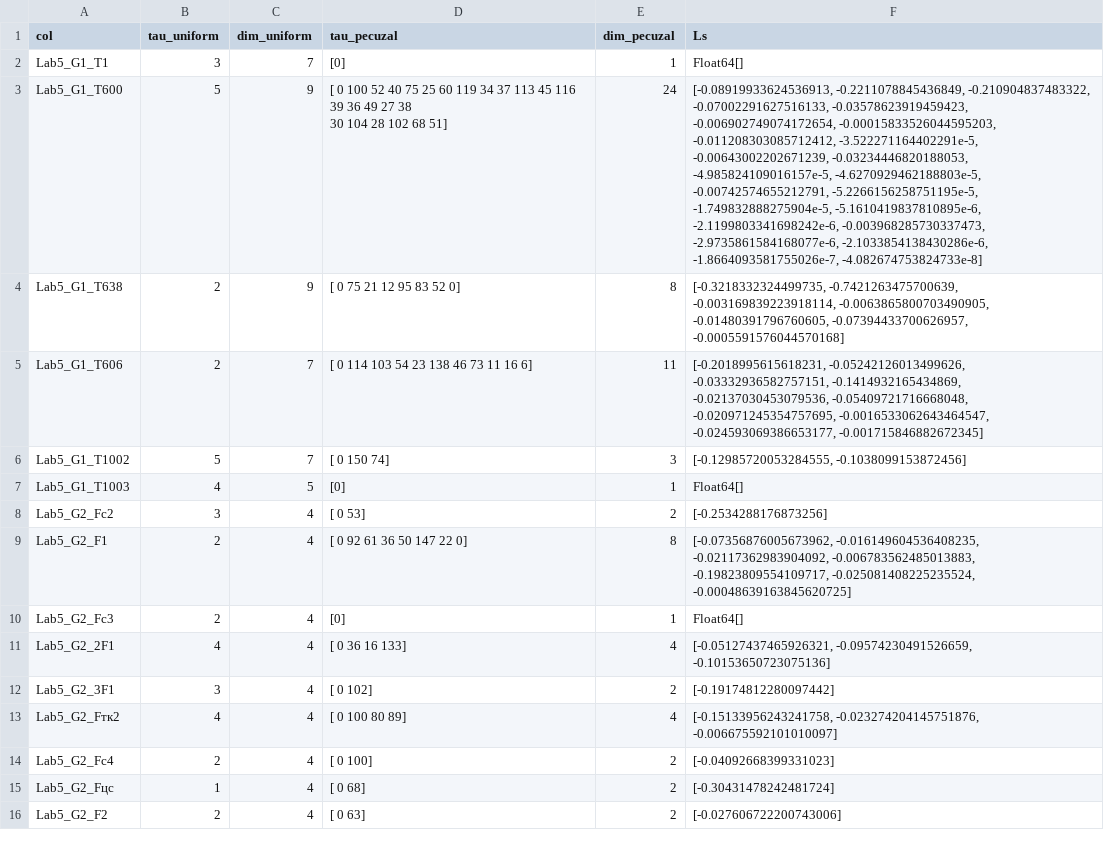
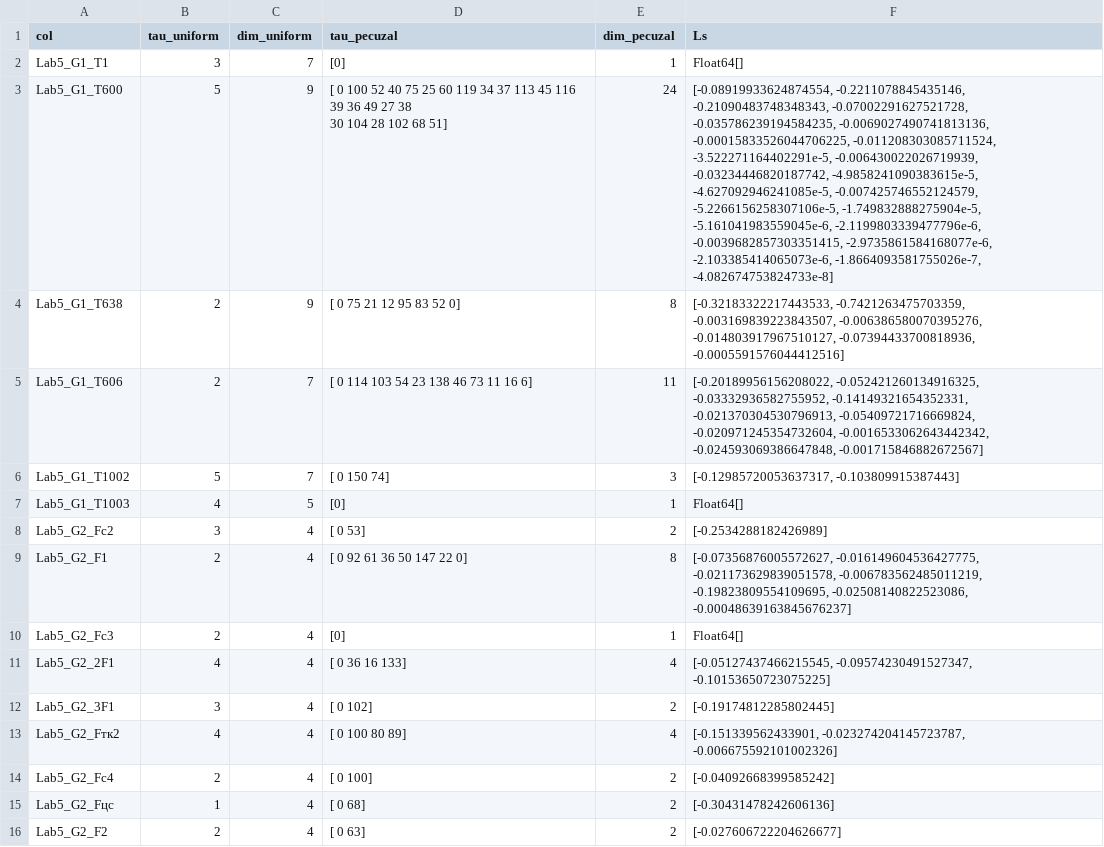
Before and after one commit to MaxGoryunov/bearing-degradation, a CSV file: embedding_results.csv, drawn as a sheet; only a part is shown; the diff covers the shown part only.

```diff
--- a/embedding_results.csv
+++ b/embedding_results.csv
@@ -2,16 +2,16 @@ col,tau_uniform,dim_uniform,tau_pecuzal,dim_pecuzal,Ls
 Lab5_G1_T1,3,7,[0],1,Float64[]
-Lab5_G1_T600,5,9,"[  0 100  52  40  75  25  60 119  34  37 113  45 116  39  36  49  27  38
-  30 104  28 102  68  51]",24,"[-0.08919933624536913, -0.2211078845436849, -0.210904837483322, -0.07002291627516133, -0.03578623919459423, -0.006902749074172654, -0.00015833526044595203, -0.011208303085712412, -3.522271164402291e-5, -0.00643002202671239, -0.03234446820188053, -4.985824109016157e-5, -4.6270929462188803e-5, -0.00742574655212791, -5.2266156258751195e-5, -1.749832888275904e-5, -5.1610419837810895e-6, -2.1199803341698242e-6, -0.003968285730337473, -2.9735861584168077e-6, -2.1033854138430286e-6, -1.8664093581755026e-7, -4.082674753824733e-8]"
-Lab5_G1_T638,2,9,[ 0 75 21 12 95 83 52  0],8,"[-0.3218332324499735, -0.7421263475700639, -0.003169839223918114, -0.0063865800703490905, -0.01480391796760605, -0.07394433700626957, -0.0005591576044570168]"
-Lab5_G1_T606,2,7,[  0 114 103  54  23 138  46  73  11  16   6],11,"[-0.2018995615618231, -0.05242126013499626, -0.03332936582757151, -0.1414932165434869, -0.02137030453079536, -0.05409721716668048, -0.020971245354757695, -0.0016533062643464547, -0.024593069386653177, -0.001715846882672345]"
-Lab5_G1_T1002,5,7,[  0 150  74],3,"[-0.12985720053284555, -0.1038099153872456]"
+Lab5_G1_T600,5,9,"[  0 100  52  40  75  25  60 119  34  37 113  45 116  39  36  49  27  38
+  30 104  28 102  68  51]",24,"[-0.08919933624874554, -0.2211078845435146, -0.21090483748348343, -0.07002291627521728, -0.035786239194584235, -0.0069027490741813136, -0.00015833526044706225, -0.011208303085711524, -3.522271164402291e-5, -0.006430022026719939, -0.03234446820187742, -4.9858241090383615e-5, -4.627092946241085e-5, -0.007425746552124579, -5.2266156258307106e-5, -1.749832888275904e-5, -5.161041983559045e-6, -2.1199803339477796e-6, -0.0039682857303351415, -2.9735861584168077e-6, -2.103385414065073e-6, -1.8664093581755026e-7, -4.082674753824733e-8]"
+Lab5_G1_T638,2,9,[ 0 75 21 12 95 83 52  0],8,"[-0.32183322217443533, -0.7421263475703359, -0.003169839223843507, -0.006386580070395276, -0.014803917967510127, -0.07394433700818936, -0.0005591576044412516]"
+Lab5_G1_T606,2,7,[  0 114 103  54  23 138  46  73  11  16   6],11,"[-0.20189956156208022, -0.052421260134916325, -0.03332936582755952, -0.14149321654352331, -0.021370304530796913, -0.05409721716669824, -0.020971245354732604, -0.0016533062643442342, -0.024593069386647848, -0.001715846882672567]"
+Lab5_G1_T1002,5,7,[  0 150  74],3,"[-0.12985720053637317, -0.103809915387443]"
 Lab5_G1_T1003,4,5,[0],1,Float64[]
-Lab5_G2_Fc2,3,4,[ 0 53],2,[-0.2534288176873256]
-Lab5_G2_F1,2,4,[  0  92  61  36  50 147  22   0],8,"[-0.07356876005673962, -0.016149604536408235, -0.02117362983904092, -0.006783562485013883, -0.19823809554109717, -0.025081408225235524, -0.00048639163845620725]"
+Lab5_G2_Fc2,3,4,[ 0 53],2,[-0.2534288182426989]
+Lab5_G2_F1,2,4,[  0  92  61  36  50 147  22   0],8,"[-0.07356876005572627, -0.016149604536427775, -0.021173629839051578, -0.006783562485011219, -0.19823809554109695, -0.02508140822523086, -0.00048639163845676237]"
 Lab5_G2_Fc3,2,4,[0],1,Float64[]
-Lab5_G2_2F1,4,4,[  0  36  16 133],4,"[-0.05127437465926321, -0.09574230491526659, -0.10153650723075136]"
-Lab5_G2_3F1,3,4,[  0 102],2,[-0.19174812280097442]
-Lab5_G2_Fтк2,4,4,[  0 100  80  89],4,"[-0.15133956243241758, -0.023274204145751876, -0.006675592101010097]"
-Lab5_G2_Fc4,2,4,[  0 100],2,[-0.04092668399331023]
-Lab5_G2_Fцс,1,4,[ 0 68],2,[-0.30431478242481724]
-Lab5_G2_F2,2,4,[ 0 63],2,[-0.027606722200743006]
+Lab5_G2_2F1,4,4,[  0  36  16 133],4,"[-0.05127437466215545, -0.09574230491527347, -0.10153650723075225]"
+Lab5_G2_3F1,3,4,[  0 102],2,[-0.19174812285802445]
+Lab5_G2_Fтк2,4,4,[  0 100  80  89],4,"[-0.151339562433901, -0.023274204145723787, -0.006675592101002326]"
+Lab5_G2_Fc4,2,4,[  0 100],2,[-0.04092668399585242]
+Lab5_G2_Fцс,1,4,[ 0 68],2,[-0.30431478242606136]
+Lab5_G2_F2,2,4,[ 0 63],2,[-0.027606722204626677]
```
Also changed, not shown: 17 edited cells elsewhere in this file, 3 other files.
